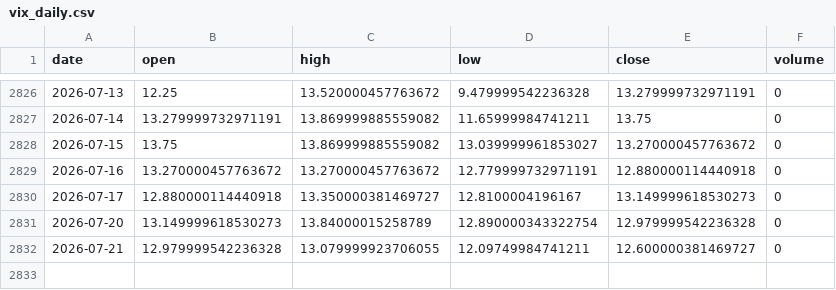
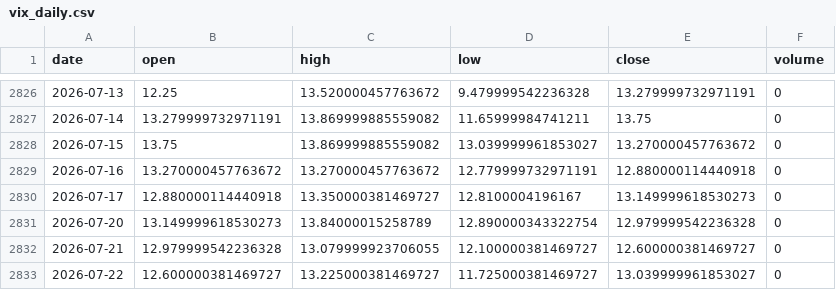
Before and after one commit to pravindev666/David-V2, a CSV file: data/vix_daily.csv, drawn as a sheet; only a part is shown, gaps mark what is left out.

Commit message:
Auto-sync: Market data update 2026-07-22 05:40

```diff
--- a/data/vix_daily.csv
+++ b/data/vix_daily.csv
@@ -2831,2 +2831,3 @@ date,open,high,low,close,volume
 2026-07-20,13.149999618530273,13.84000015258789,12.890000343322754,12.979999542236328,0
-2026-07-21,12.979999542236328,13.079999923706055,12.09749984741211,12.600000381469727,0
+2026-07-21,12.979999542236328,13.079999923706055,12.100000381469727,12.600000381469727,0
+2026-07-22,12.600000381469727,13.225000381469727,11.725000381469727,13.039999961853027,0
```
Also changed, not shown: data/nifty_daily.csv.
